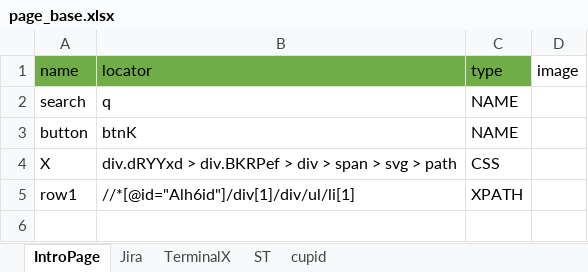
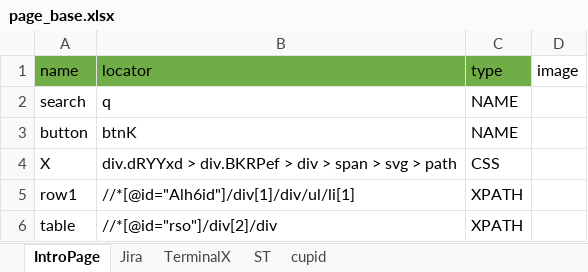
Before and after one commit to MedviJenka/Cellenium, an Excel workbook: core/utils/data/page_base.xlsx, sheet IntroPage, drawn as a sheet; values as stored, in another font and other column widths than the file's, no borders; the diff names each change by its address in the sheet, - before the commit and + after, or states it on an @@ line.

```diff
--- a/core/utils/data/page_base.xlsx (sheet IntroPage)
+++ b/core/utils/data/page_base.xlsx (sheet IntroPage)
+row 6: table | //*[@id="rso"]/div[2]/div | XPATH
```
Also changed, not shown: core/utils/data/test_suite.xlsx, 38 other files.
